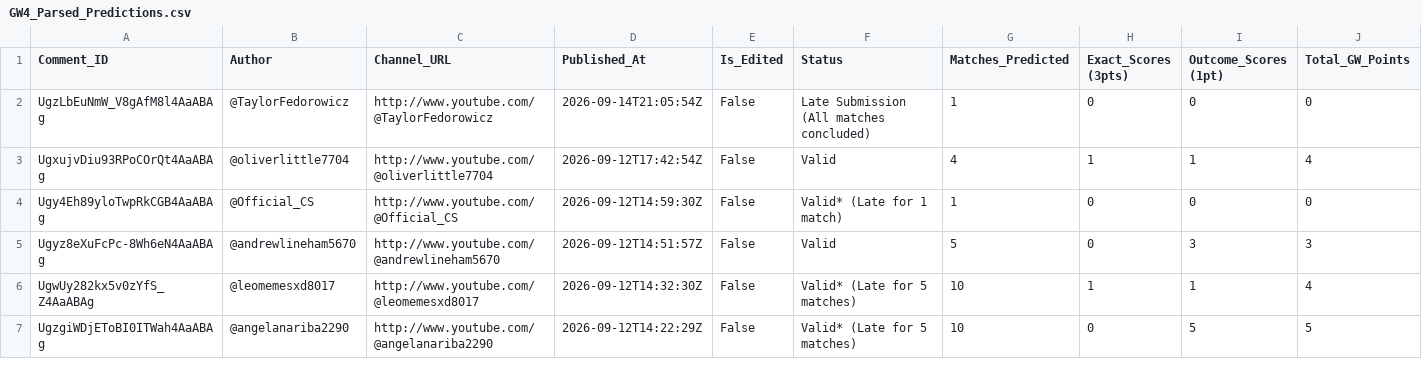
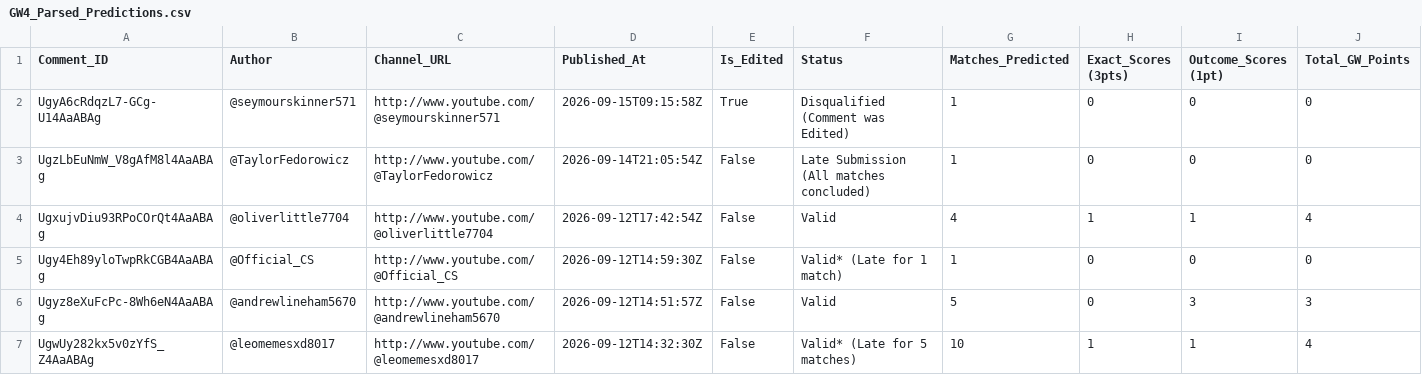
Before and after one commit to AviBomb/premier-league-predictions-tracker, a CSV file: exports/GW4_Parsed_Predictions.csv, drawn as a sheet; only a part is shown; the shorter side is filled out with more unchanged rows; rows hold the shown columns only; the diff names each change by its address in the sheet, - before the commit and + after, or states it on an @@ line.

```diff
--- a/exports/GW4_Parsed_Predictions.csv
+++ b/exports/GW4_Parsed_Predictions.csv
+row 2: UgyA6cRdqzL7-GCg-U14AaABAg | @seymourskinner571 | http://www.youtube.com/@seymourskinner571 | 2026-09-15T09:15:58Z | True | Disqualified (Comment was Edited) | 1 | 0 | 0 | 0
```
Also changed, not shown: data/sample_comments_gw4.csv, 4 other files.
